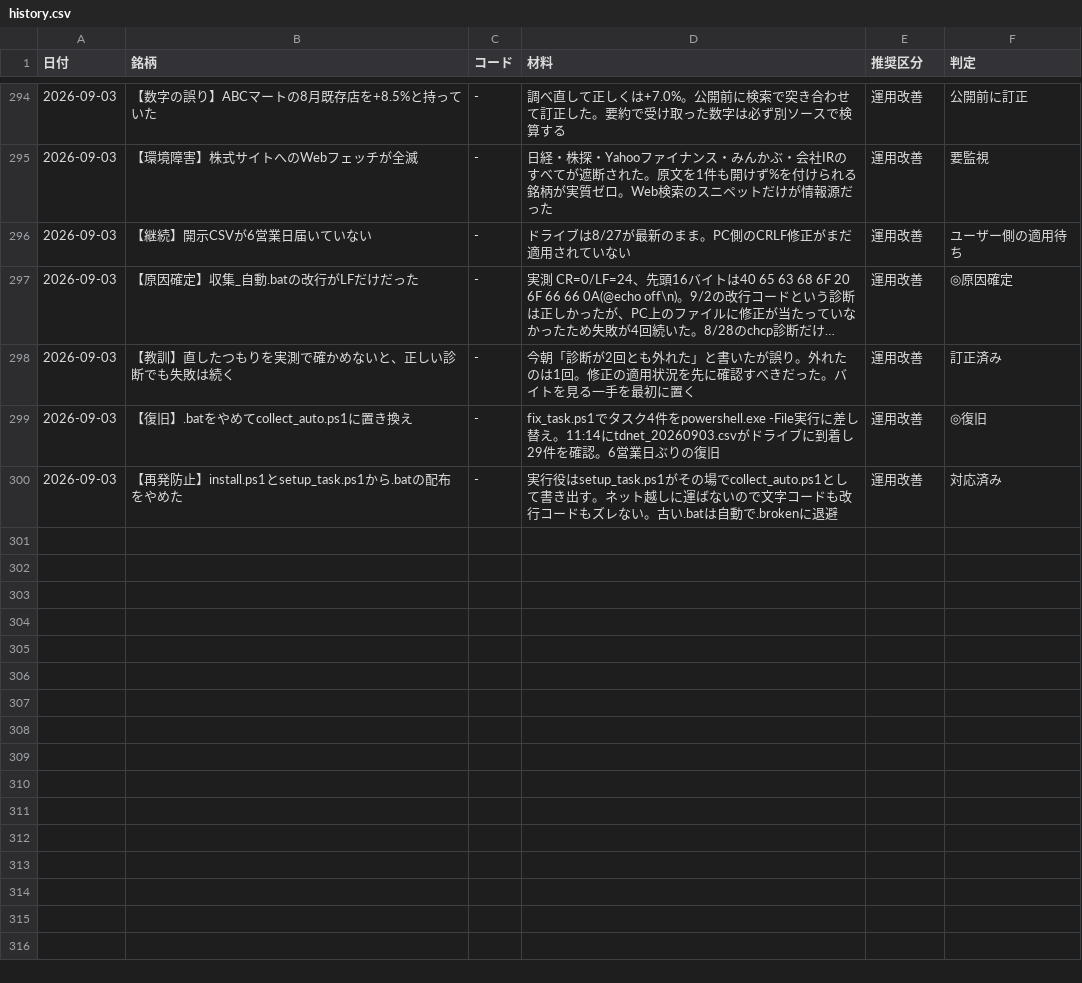
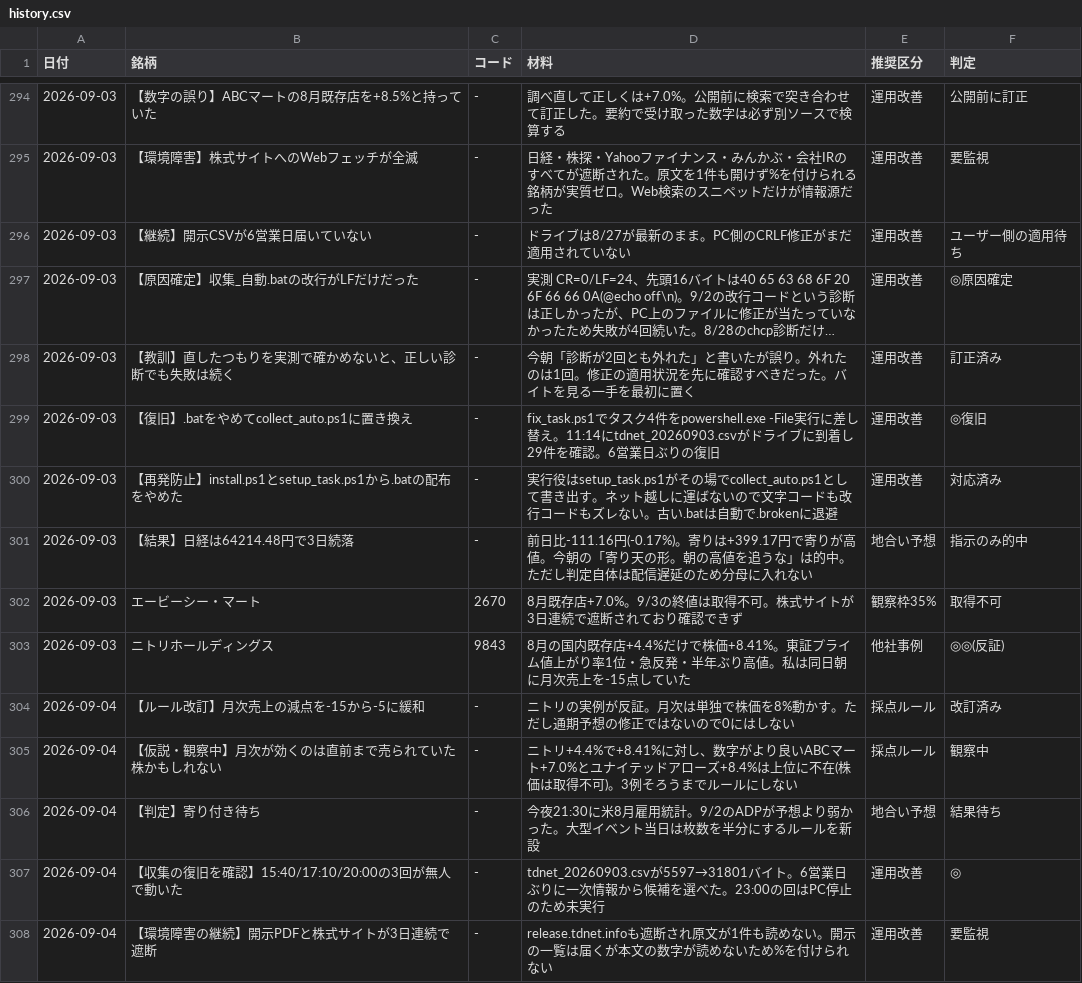
Before and after one commit to OGAKUZU/ogakuzu.github.io, a CSV file: automation/ledger/history.csv, drawn as a sheet; only a part is shown, gaps mark what is left out; long unchanged cells end in ….

```diff
--- a/automation/ledger/history.csv
+++ b/automation/ledger/history.csv
@@ -300 +300,9 @@
 2026-09-03,【再発防止】install.ps1とsetup_task.ps1から.batの配布をやめた,-,実行役はsetup_task.ps1がその場でcollect_auto.ps1として書き出す。ネット越しに運ばないので文字コードも改行コードもズレない。古い.batは自動で.brokenに退避,運用改善,対応済み
+2026-09-03,【結果】日経は64214.48円で3日続落,-,前日比-111.16円(-0.17%)。寄りは+399.17円で寄りが高値。今朝の「寄り天の形。朝の高値を追うな」は的中。ただし判定自体は配信遅延のため分母に入れない,地合い予想,指示のみ的中
+2026-09-03,エービーシー・マート,2670,8月既存店+7.0%。9/3の終値は取得不可。株式サイトが3日連続で遮断されており確認できず,観察枠35%,取得不可
+2026-09-03,ニトリホールディングス,9843,8月の国内既存店+4.4%だけで株価+8.41%。東証プライム値上がり率1位・急反発・半年ぶり高値。私は同日朝に月次売上を-15点していた,他社事例,◎◎(反証)
+2026-09-04,【ルール改訂】月次売上の減点を-15から-5に緩和,-,ニトリの実例が反証。月次は単独で株価を8%動かす。ただし通期予想の修正ではないので0にはしない,採点ルール,改訂済み
+2026-09-04,【仮説・観察中】月次が効くのは直前まで売られていた株かもしれない,-,ニトリ+4.4%で+8.41%に対し、数字がより良いABCマート+7.0%とユナイテッドアローズ+8.4%は上位に不在(株価は取得不可)。3例そろうまでルールにしない,採点ルール,観察中
+2026-09-04,【判定】寄り付き待ち,-,今夜21:30に米8月雇用統計。9/2のADPが予想より弱かった。大型イベント当日は枚数を半分にするルールを新設,地合い予想,結果待ち
+2026-09-04,【収集の復旧を確認】15:40/17:10/20:00の3回が無人で動いた,-,tdnet_20260903.csvが5597→31801バイト。6営業日ぶりに一次情報から候補を選べた。23:00の回はPC停止のため未実行,運用改善,◎
+2026-09-04,【環境障害の継続】開示PDFと株式サイトが3日連続で遮断,-,release.tdnet.infoも遮断され原文が1件も読めない。開示の一覧は届くが本文の数字が読めないため%を付けられない,運用改善,要監視
```
Also changed, not shown: 2 other files.
